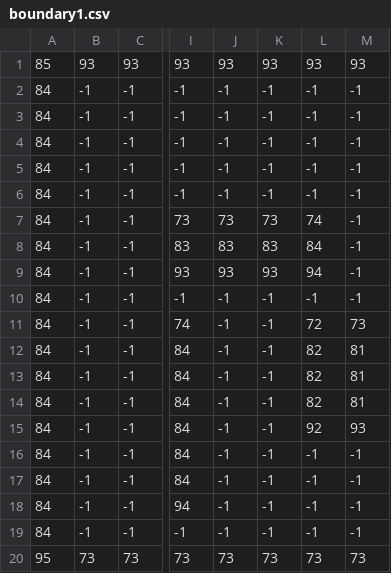
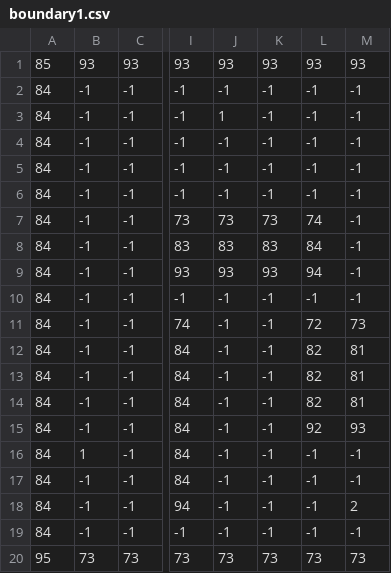
Before and after one commit to SushiOnToast/pygame-community-spring-jam-2025, a CSV file: map/boundary1.csv, drawn as a sheet; only a part is shown, gaps mark what is left out; the diff names each change by its address in the sheet, - before the commit and + after, or states it on an @@ line.

```diff
--- a/map/boundary1.csv
+++ b/map/boundary1.csv
-J3: -1
+J3: 1
-B16: -1
+B16: 1
-M18: -1
+M18: 2
```
Also changed, not shown: map/boundary2.csv, map/boundary3.csv, 3 other files.
